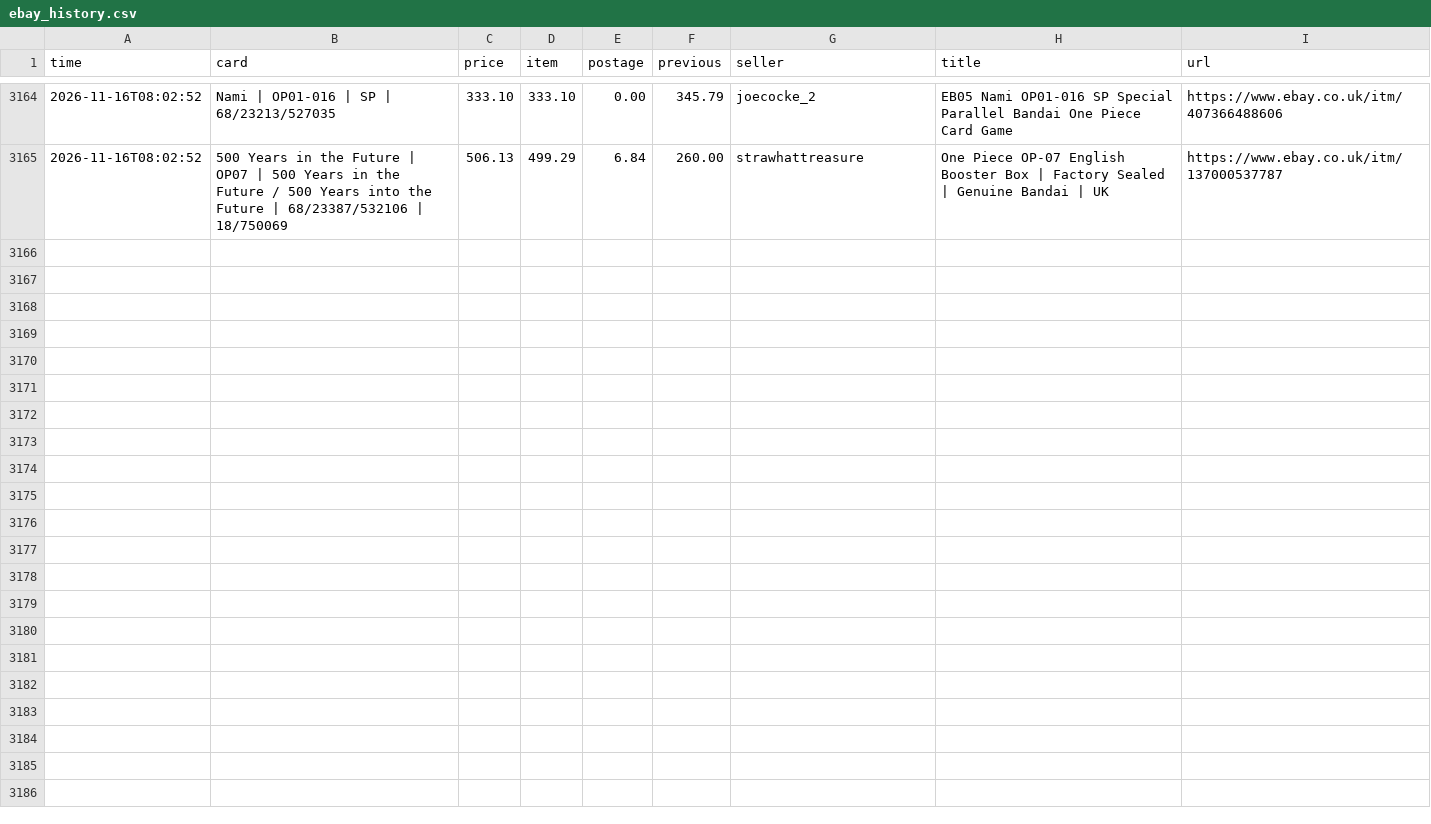
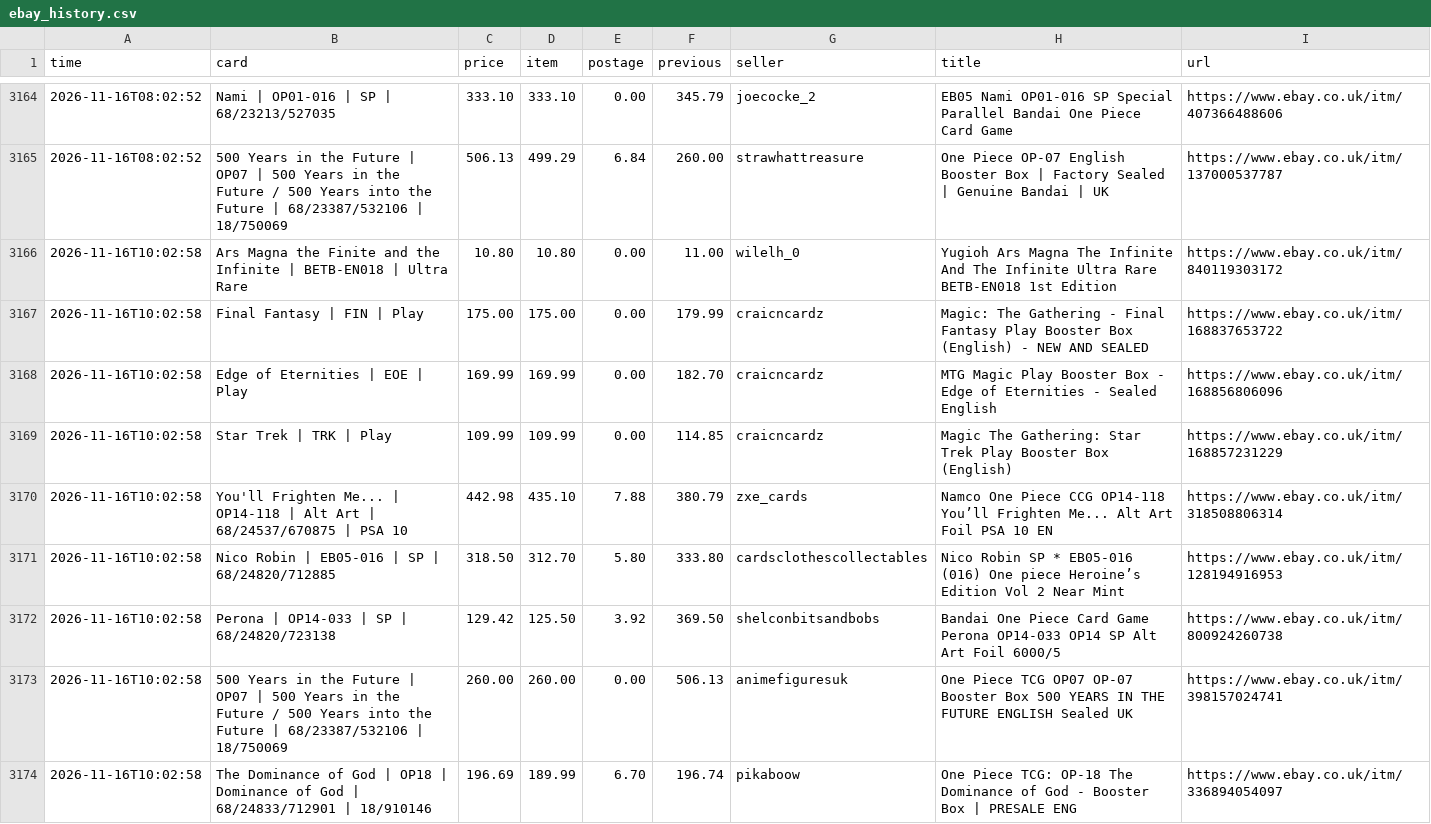
Before and after one commit to nikossapounas2012-dev/ebay-watcher, a CSV file: ebay_history.csv, drawn as a sheet; only a part is shown, gaps mark what is left out; the diff names each change by its address in the sheet, - before the commit and + after, or states it on an @@ line.

```diff
--- a/ebay_history.csv
+++ b/ebay_history.csv
+row 3166: 2026-11-16T10:02:58 | Ars Magna the Finite and the Infinite | BETB-EN018 | Ultra Rare | 10.80 | 10.80 | 0.00 | 11.00 | wilelh_0 | Yugioh Ars Magna The Infinite And The Infinite Ultra Rare BETB-EN018 1st Edition | https://www.ebay.co.uk/itm/840119303172
+row 3167: 2026-11-16T10:02:58 | Final Fantasy | FIN | Play | 175.00 | 175.00 | 0.00 | 179.99 | craicncardz | Magic: The Gathering - Final Fantasy Play Booster Box (English) - NEW AND SEALED | https://www.ebay.co.uk/itm/168837653722
+row 3168: 2026-11-16T10:02:58 | Edge of Eternities | EOE | Play | 169.99 | 169.99 | 0.00 | 182.70 | craicncardz | MTG Magic Play Booster Box - Edge of Eternities - Sealed English | https://www.ebay.co.uk/itm/168856806096
+row 3169: 2026-11-16T10:02:58 | Star Trek | TRK | Play | 109.99 | 109.99 | 0.00 | 114.85 | craicncardz | Magic The Gathering: Star Trek Play Booster Box (English) | https://www.ebay.co.uk/itm/168857231229
+row 3170: 2026-11-16T10:02:58 | You'll Frighten Me... | OP14-118 | Alt Art | 68/24537/670875 | PSA 10 | 442.98 | 435.10 | 7.88 | 380.79 | zxe_cards | Namco One Piece CCG OP14-118 You’ll Frighten Me... Alt Art Foil PSA 10 EN | https://www.ebay.co.uk/itm/318508806314
+row 3171: 2026-11-16T10:02:58 | Nico Robin | EB05-016 | SP | 68/24820/712885 | 318.50 | 312.70 | 5.80 | 333.80 | cardsclothescollectables | Nico Robin SP * EB05-016 (016) One piece Heroine’s Edition Vol 2 Near Mint | https://www.ebay.co.uk/itm/128194916953
+row 3172: 2026-11-16T10:02:58 | Perona | OP14-033 | SP | 68/24820/723138 | 129.42 | 125.50 | 3.92 | 369.50 | shelconbitsandbobs | Bandai One Piece Card Game Perona OP14-033 OP14 SP Alt Art Foil 6000/5 | https://www.ebay.co.uk/itm/800924260738
+row 3173: 2026-11-16T10:02:58 | 500 Years in the Future | OP07 | 500 Years in the Future / 500 Years into the Future | 68/23387/532106 | 18/750069 | 260.00 | 260.00 | 0.00 | 506.13 | animefiguresuk | One Piece TCG OP07 OP-07 Booster Box 500 YEARS IN THE FUTURE ENGLISH Sealed UK | https://www.ebay.co.uk/itm/398157024741
+row 3174: 2026-11-16T10:02:58 | The Dominance of God | OP18 | Dominance of God | 68/24833/712901 | 18/910146 | 196.69 | 189.99 | 6.70 | 196.74 | pikaboow | One Piece TCG: OP-18 The Dominance of God - Booster Box | PRESALE ENG | https://www.ebay.co.uk/itm/336894054097
```
Also changed, not shown: 2 other files.
